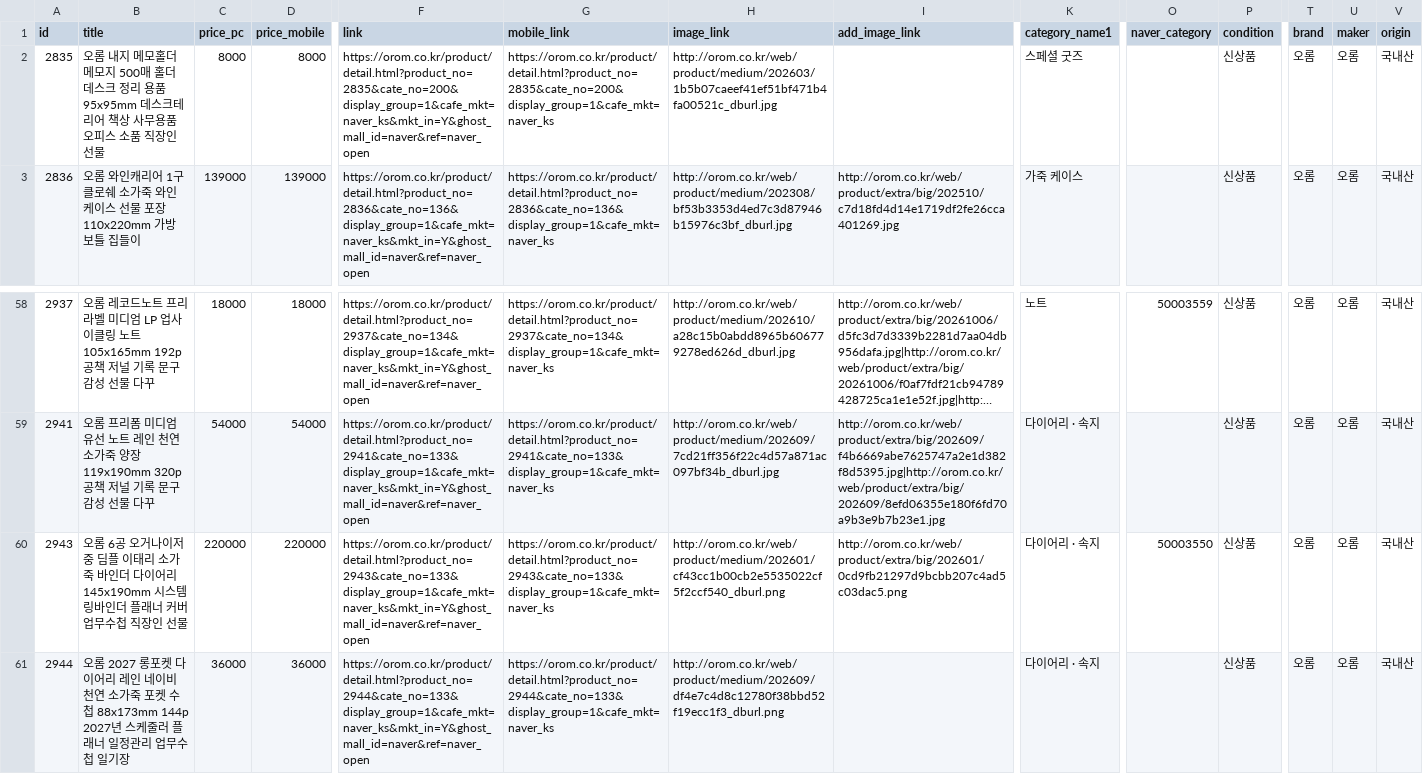
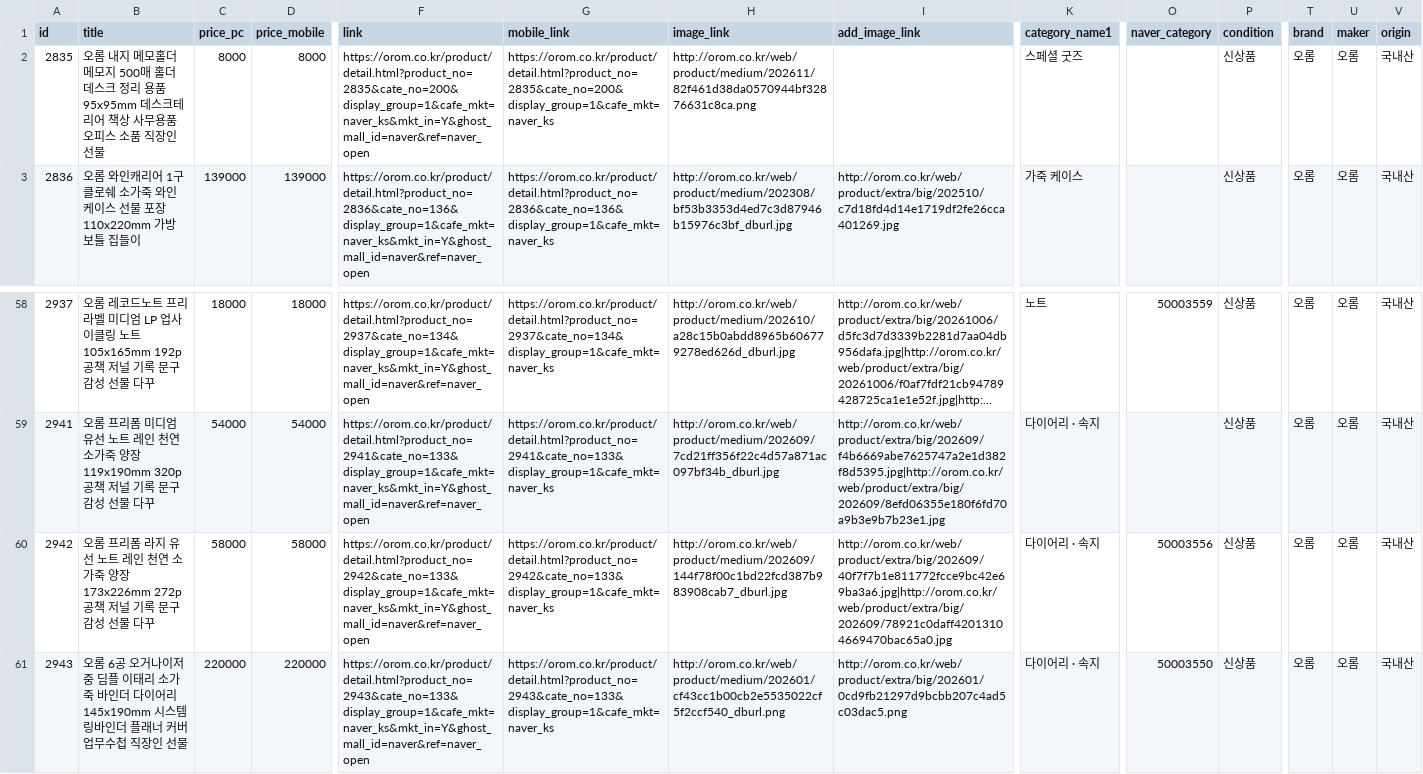
Before and after one commit to OROMadmin/orom-ep, a TSV file: docs/naver_ep.tsv, drawn as a sheet; only a part is shown, gaps mark what is left out; the shorter side is filled out with more unchanged rows; long unchanged cells end in …; rows hold the shown columns only; the diff names each change by its address in the sheet, - before the commit and + after, or states it on an @@ line.

```diff
--- a/docs/naver_ep.tsv
+++ b/docs/naver_ep.tsv
-H2 (image_link): http://orom.co.kr/web/product/medium/202603/1b5b07caeef41ef51bf471b4fa00521c_dburl.jpg
+H2 (image_link): http://orom.co.kr/web/product/medium/202611/82f461d38da0570944bf32876631c8ca.png
+row 60: 2942 | 오롬 프리폼 라지 유선 노트 레인 천연 소가죽 양장 173x226mm 272p 공책 저널 기록 문구 감성 선물 다꾸 | 58000 | 58000 | https://orom.co.kr/product/detail.html?product_no=2942&cate_no=133&display_group=1&cafe_mkt=naver_ks&mkt_in=Y&ghost_mall_id=naver&ref=naver_open | https://orom.co.kr/product/detail.html?product_no=2942&cate_no=133&display_group=1&cafe_mkt=naver_ks | http://orom.co.kr/web/product/medium/202609/144f78f00c1bd22fcd387b983908cab7_dburl.jpg | http://orom.co.kr/web/product/extra/big/202609/40f7f7b1e811772fcce9bc42e69ba3a6.jpg|http://orom.co.kr/web/product/extra/big/202609/78921c0daff42013104669470bac65a0.jpg | 다이어리 · 속지 | 50003556 | 신상품 | 오롬 | 오롬 | 국내산
```
Also changed, not shown: 3 other files.
